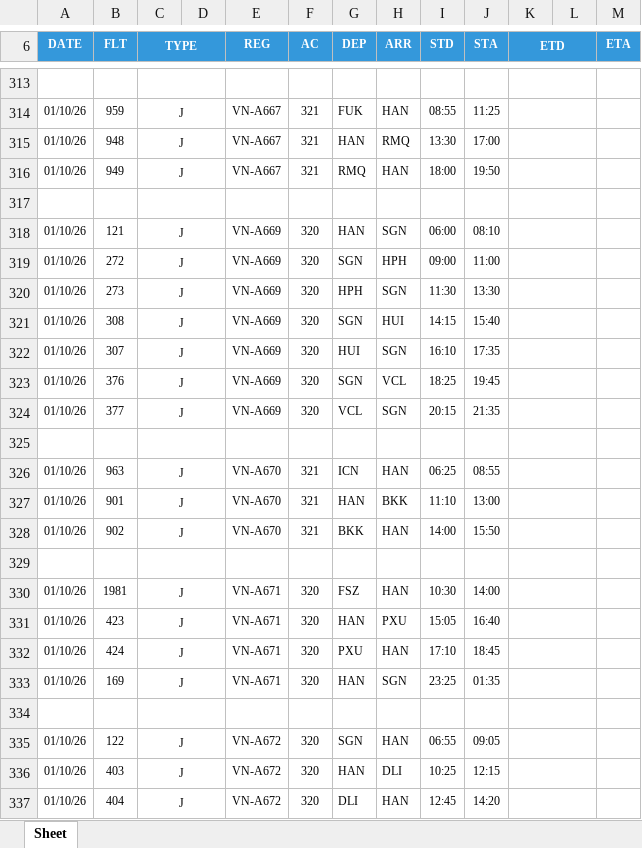
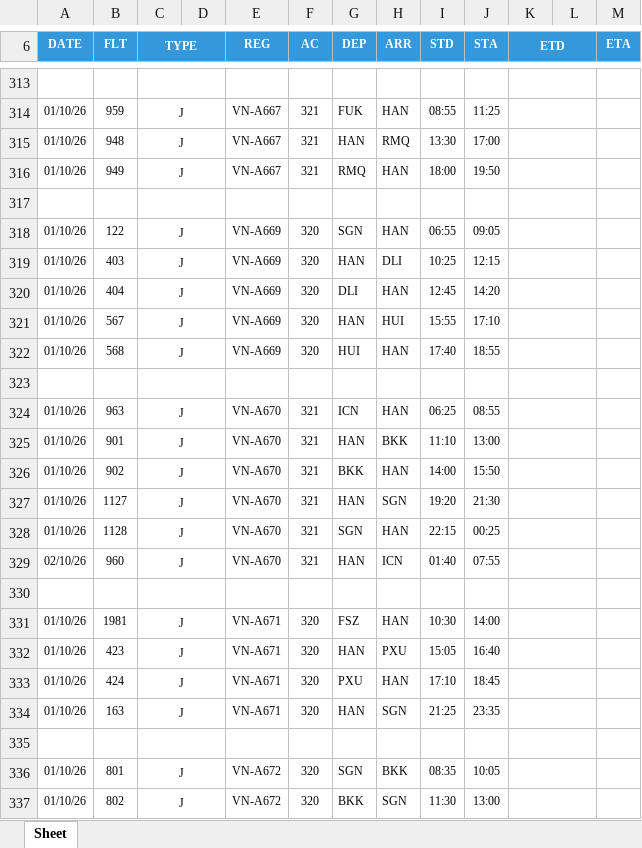
Before and after one commit to tlgsvj/lc, an Excel workbook: Data/FlightPlan/FPL_01OCT26.xlsx, sheet Sheet, drawn as a sheet; only a part is shown, gaps mark what is left out; values as stored, in another font and other column widths than the file's, no borders; charts and pictures not drawn; removed rows and columns are numbered as before the commit, all else as after; the diff covers the shown part only; the diff names each change by its address in the sheet, - before the commit and + after, or states it on an @@ line.

Commit message:
Update FPL_01OCT26.xlsx

```diff
--- a/Data/FlightPlan/FPL_01OCT26.xlsx (sheet Sheet)
+++ b/Data/FlightPlan/FPL_01OCT26.xlsx (sheet Sheet)
-row 318: 01/10/26 | 121 | J |  | VN-A669 | 320 | HAN | SGN | 06:00 | 08:10
-B318 (FLT): 272
+B318 (FLT): 122
-H318 (ARR): HPH
+H318 (ARR): HAN
-I318 (STD): 09:00
+I318 (STD): 06:55
-J318 (STA): 11:00
+J318 (STA): 09:05
-row 320: 01/10/26 | 273 | J |  | VN-A669 | 320 | HPH | SGN | 11:30 | 13:30
+row 319: 01/10/26 | 403 | J |  | VN-A669 | 320 | HAN | DLI | 10:25 | 12:15
+row 320: 01/10/26 | 404 | J |  | VN-A669 | 320 | DLI | HAN | 12:45 | 14:20
-B321 (FLT): 308
+B321 (FLT): 567
-G321 (DEP): SGN
+G321 (DEP): HAN
-I321 (STD): 14:15
+I321 (STD): 15:55
-J321 (STA): 15:40
+J321 (STA): 17:10
-B322 (FLT): 307
+B322 (FLT): 568
-H322 (ARR): SGN
+H322 (ARR): HAN
-I322 (STD): 16:10
+I322 (STD): 17:40
-J322 (STA): 17:35
+J322 (STA): 18:55
-row 323: 01/10/26 | 376 | J |  | VN-A669 | 320 | SGN | VCL | 18:25 | 19:45
-row 324: 01/10/26 | 377 | J |  | VN-A669 | 320 | VCL | SGN | 20:15 | 21:35
+row 327: 01/10/26 | 1127 | J |  | VN-A670 | 321 | HAN | SGN | 19:20 | 21:30
+row 328: 01/10/26 | 1128 | J |  | VN-A670 | 321 | SGN | HAN | 22:15 | 00:25
+row 329: 02/10/26 | 960 | J |  | VN-A670 | 321 | HAN | ICN | 01:40 | 07:55
-B334 (FLT): 169
+B334 (FLT): 163
-I334 (STD): 23:25
+I334 (STD): 21:25
-J334 (STA): 01:35
+J334 (STA): 23:35
-B336 (FLT): 122
+B336 (FLT): 801
-H336 (ARR): HAN
+H336 (ARR): BKK
-I336 (STD): 06:55
+I336 (STD): 08:35
-J336 (STA): 09:05
+J336 (STA): 10:05
-row 336: 01/10/26 | 403 | J |  | VN-A672 | 320 | HAN | DLI | 10:25 | 12:15
-row 337: 01/10/26 | 404 | J |  | VN-A672 | 320 | DLI | HAN | 12:45 | 14:20
+row 337: 01/10/26 | 802 | J |  | VN-A672 | 320 | BKK | SGN | 11:30 | 13:00
```
Also changed, not shown: 54 added rows, 51 removed rows and 502 edited cells elsewhere in this sheet, charts or pictures.
